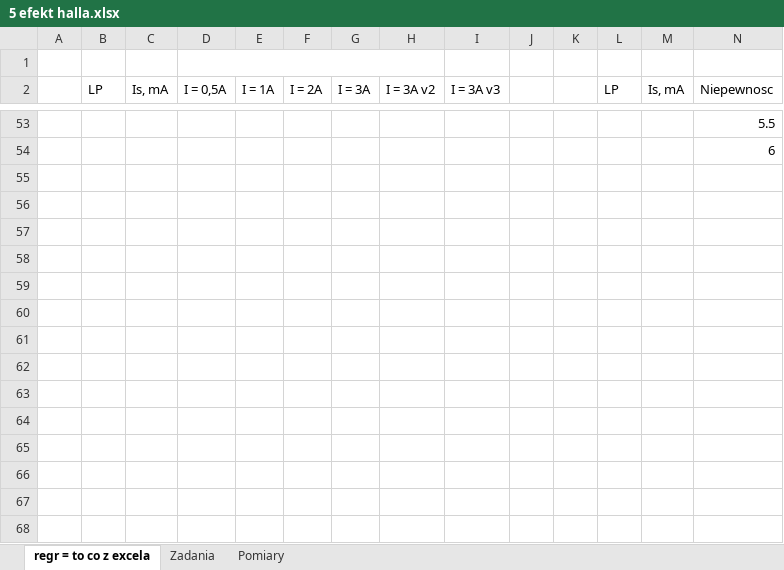
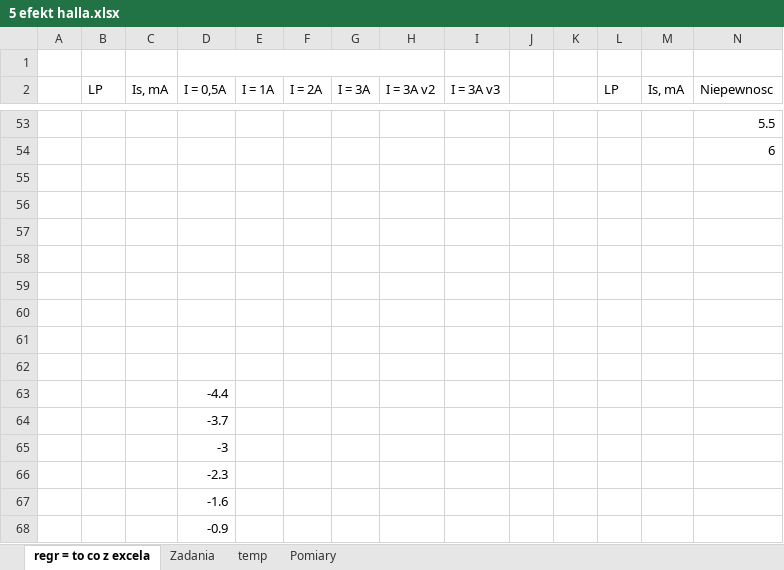
Before and after one commit to matex72/Fizyka-laby, an Excel workbook: 5/5 efekt halla.xlsx, sheet regr = to co z excela, drawn as a sheet; only a part is shown, gaps mark what is left out; values as stored, in another font and other column widths than the file's, no borders; charts and pictures not drawn; rows hold the shown columns only; the diff names each change by its address in the sheet, - before the commit and + after, or states it on an @@ line.

```diff
--- a/5/5 efekt halla.xlsx (sheet regr = to co z excela)
+++ b/5/5 efekt halla.xlsx (sheet regr = to co z excela)
+sheet tab: temp
+row 55: (empty)
+row 56: (empty)
+row 57: (empty)
+row 58: (empty)
+row 59: (empty)
+row 60: (empty)
+row 61: (empty)
+row 62: (empty)
+row 63:  |  |  | -4.4
+row 64:  |  |  | -3.7
+row 65:  |  |  | -3
+row 66:  |  |  | -2.3
+row 67:  |  |  | -1.6
+row 68:  |  |  | -0.9
```
Also changed, not shown: sheet Zadania, charts or pictures, 2 other files.
